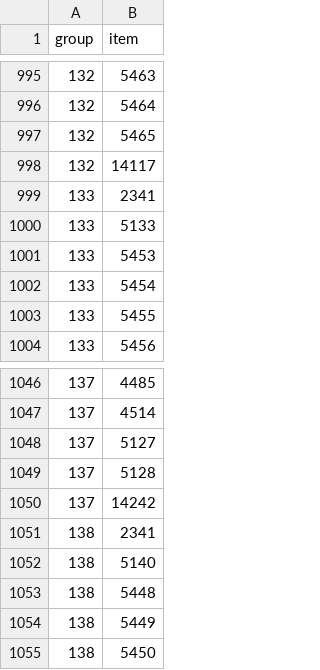
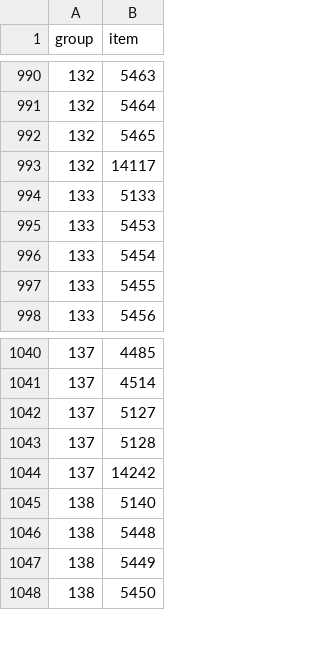
Before and after one commit to Subligar/headsup, a TSV file: data/phoenix_fish_groups.tsv, drawn as a sheet; only a part is shown, gaps mark what is left out; the diff covers the shown part only.

```diff
--- a/data/phoenix_fish_groups.tsv
+++ b/data/phoenix_fish_groups.tsv
@@ -998,3 +993,2 @@ group	item
 132	14117
-133	2341
 133	5133
@@ -1050,3 +1044,2 @@ group	item
 137	14242
-138	2341
 138	5140
```
Also changed, not shown: 5 removed rows elsewhere in this file, data/phoenix_blue_magic.tsv, data/phoenix_fish.tsv, 14 other files.
